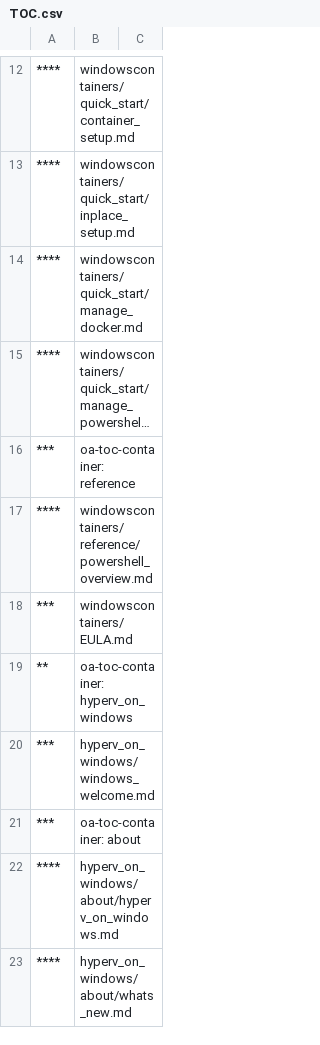
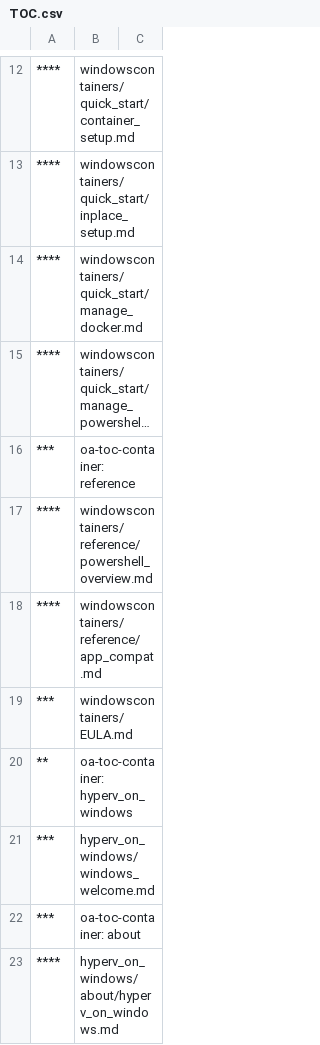
Before and after one commit to MicrosoftDocs/Virtualization-Documentation, a CSV file: virtualization/TOC.csv, drawn as a sheet; only a part is shown, gaps mark what is left out; the shorter side is filled out with more unchanged rows; long unchanged cells end in …; the diff names each change by its address in the sheet, - before the commit and + after, or states it on an @@ line.

Commit message:
app compat

```diff
--- a/virtualization/TOC.csv
+++ b/virtualization/TOC.csv
+row 18: **** | windowscontainers/reference/app_compat.md
```
